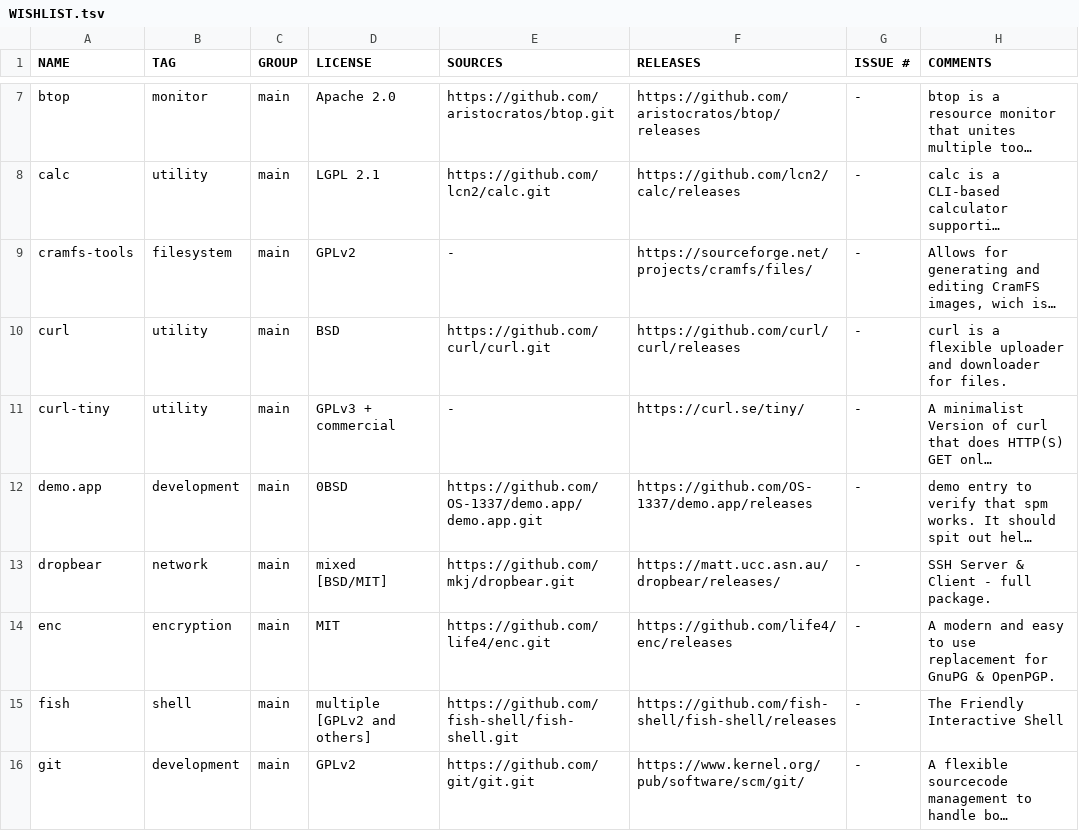
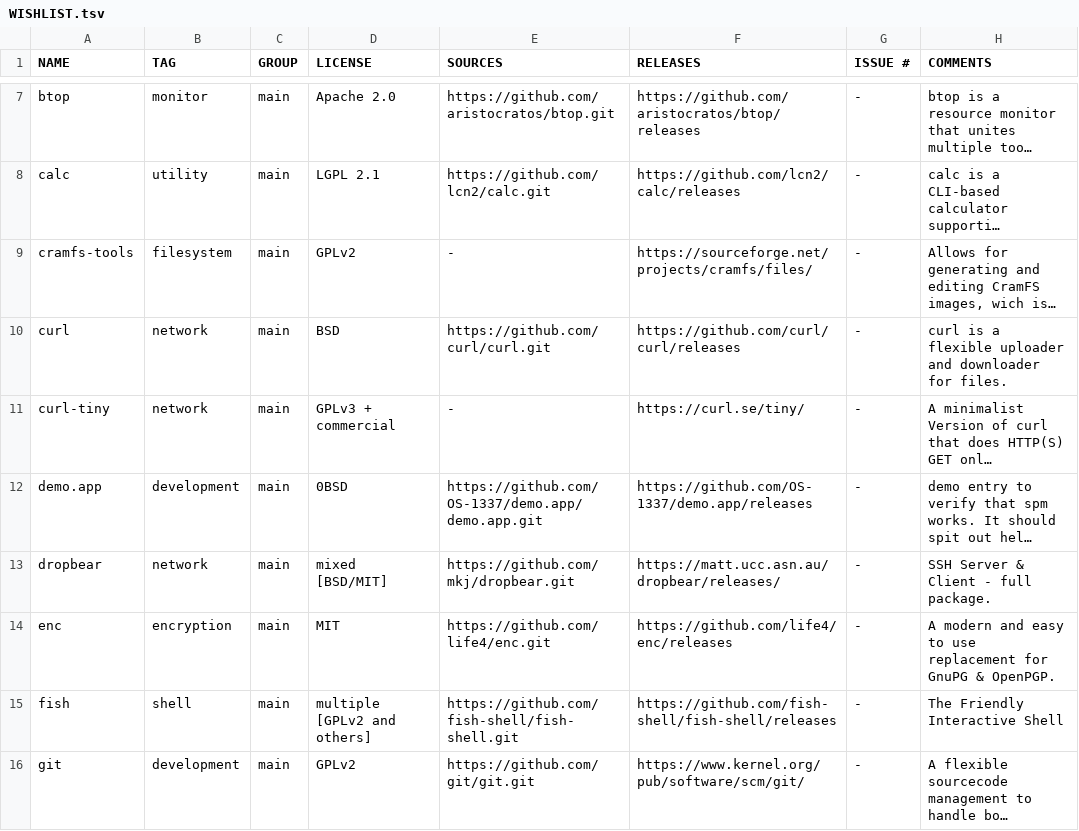
Before and after one commit to OS-1337/pkgs, a TSV file: docs/WISHLIST.tsv, drawn as a sheet; only a part is shown, gaps mark what is left out; long unchanged cells end in …; the diff names each change by its address in the sheet, - before the commit and + after, or states it on an @@ line.

Commit message:
Changed category of `curl` and `curl-tiny` / `tiny-curl` to network as they are basically pointless without network access

```diff
--- a/docs/WISHLIST.tsv
+++ b/docs/WISHLIST.tsv
-B10:B11 (TAG): utility
+B10:B11 (TAG): network
```
